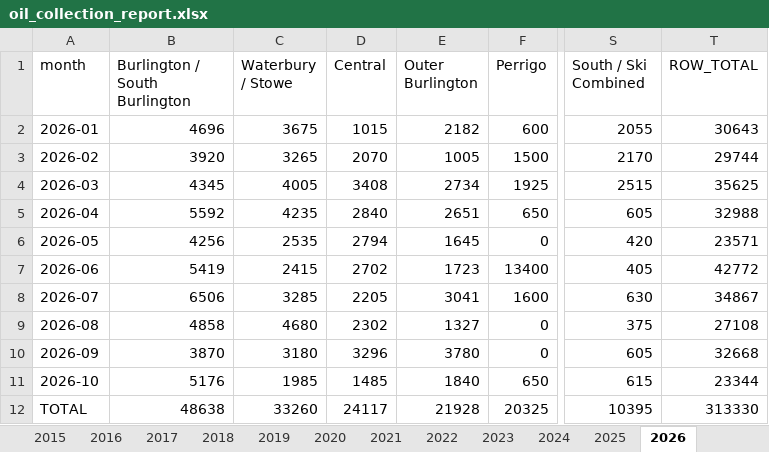
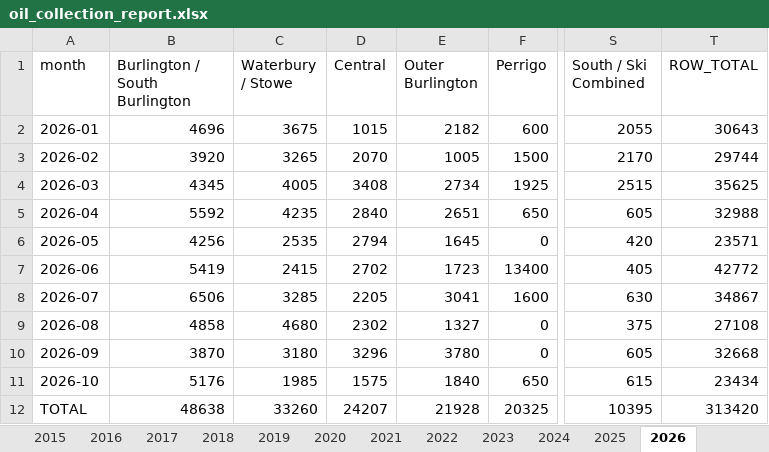
Before and after one commit to burnssargent-eng/blackbear_dashboard, an Excel workbook: oil_collection_report.xlsx, sheet 2026, drawn as a sheet; only a part is shown, gaps mark what is left out; values as stored, in another font and other column widths than the file's, no borders; the diff names each change by its address in the sheet, - before the commit and + after, or states it on an @@ line.

```diff
--- a/oil_collection_report.xlsx (sheet 2026)
+++ b/oil_collection_report.xlsx (sheet 2026)
-D11 (Central): 1485
+D11 (Central): 1575
-T11 (ROW_TOTAL): 23344
+T11 (ROW_TOTAL): 23434
-D12 (Central): 24117
+D12 (Central): 24207
-T12 (ROW_TOTAL): 313330
+T12 (ROW_TOTAL): 313420
```
Also changed, not shown: sheet Yearly by County, sheet Yearly by Region, sheet Central, sheet Yearly by Town, sheet Monthly by County, sheet Monthly by Region, 1 more sheet, 9 other files.
